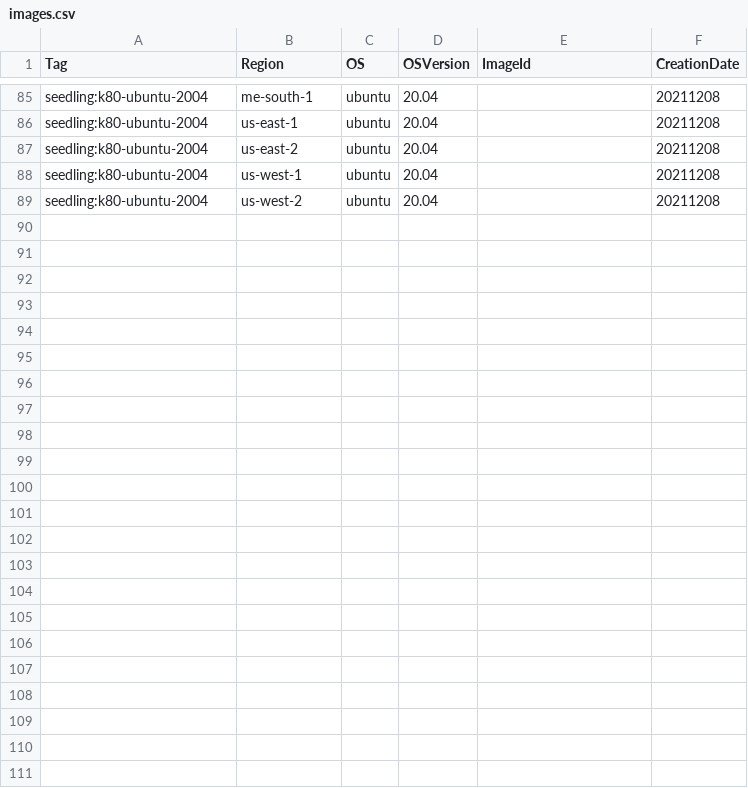
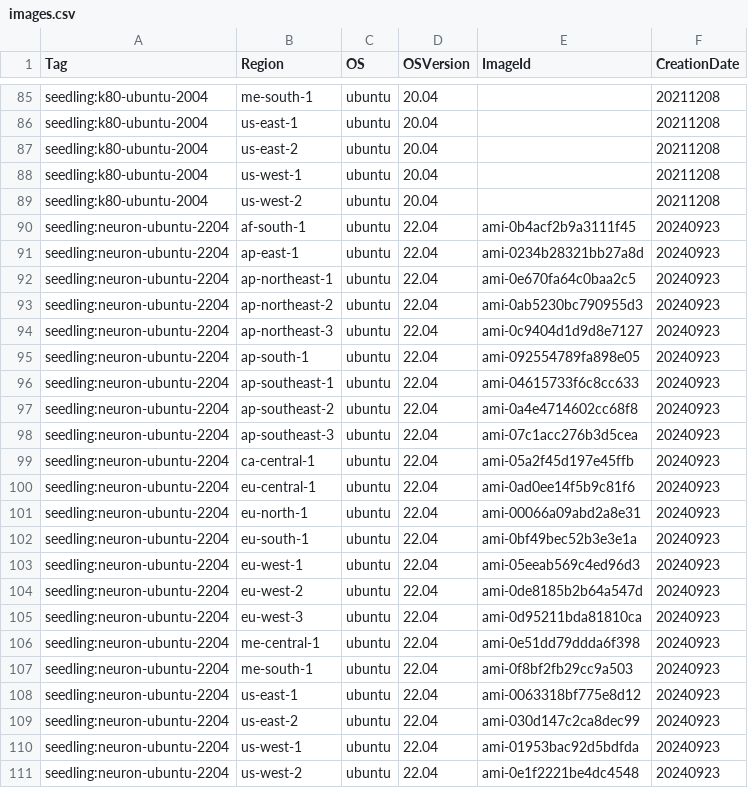
Before and after one commit to OutpostLabs/seedling-catalog, a CSV file: catalogs/v5/aws/images.csv, drawn as a sheet; only a part is shown, gaps mark what is left out; the diff names each change by its address in the sheet, - before the commit and + after, or states it on an @@ line.

Commit message:
update catalog fetch

```diff
--- a/catalogs/v5/aws/images.csv
+++ b/catalogs/v5/aws/images.csv
+row 90: seedling:neuron-ubuntu-2204 | af-south-1 | ubuntu | 22.04 | ami-0b4acf2b9a3111f45 | 20240923
+row 91: seedling:neuron-ubuntu-2204 | ap-east-1 | ubuntu | 22.04 | ami-0234b28321bb27a8d | 20240923
+row 92: seedling:neuron-ubuntu-2204 | ap-northeast-1 | ubuntu | 22.04 | ami-0e670fa64c0baa2c5 | 20240923
+row 93: seedling:neuron-ubuntu-2204 | ap-northeast-2 | ubuntu | 22.04 | ami-0ab5230bc790955d3 | 20240923
+row 94: seedling:neuron-ubuntu-2204 | ap-northeast-3 | ubuntu | 22.04 | ami-0c9404d1d9d8e7127 | 20240923
+row 95: seedling:neuron-ubuntu-2204 | ap-south-1 | ubuntu | 22.04 | ami-092554789fa898e05 | 20240923
+row 96: seedling:neuron-ubuntu-2204 | ap-southeast-1 | ubuntu | 22.04 | ami-04615733f6c8cc633 | 20240923
+row 97: seedling:neuron-ubuntu-2204 | ap-southeast-2 | ubuntu | 22.04 | ami-0a4e4714602cc68f8 | 20240923
+row 98: seedling:neuron-ubuntu-2204 | ap-southeast-3 | ubuntu | 22.04 | ami-07c1acc276b3d5cea | 20240923
+row 99: seedling:neuron-ubuntu-2204 | ca-central-1 | ubuntu | 22.04 | ami-05a2f45d197e45ffb | 20240923
+row 100: seedling:neuron-ubuntu-2204 | eu-central-1 | ubuntu | 22.04 | ami-0ad0ee14f5b9c81f6 | 20240923
+row 101: seedling:neuron-ubuntu-2204 | eu-north-1 | ubuntu | 22.04 | ami-00066a09abd2a8e31 | 20240923
+row 102: seedling:neuron-ubuntu-2204 | eu-south-1 | ubuntu | 22.04 | ami-0bf49bec52b3e3e1a | 20240923
+row 103: seedling:neuron-ubuntu-2204 | eu-west-1 | ubuntu | 22.04 | ami-05eeab569c4ed96d3 | 20240923
+row 104: seedling:neuron-ubuntu-2204 | eu-west-2 | ubuntu | 22.04 | ami-0de8185b2b64a547d | 20240923
+row 105: seedling:neuron-ubuntu-2204 | eu-west-3 | ubuntu | 22.04 | ami-0d95211bda81810ca | 20240923
+row 106: seedling:neuron-ubuntu-2204 | me-central-1 | ubuntu | 22.04 | ami-0e51dd79ddda6f398 | 20240923
+row 107: seedling:neuron-ubuntu-2204 | me-south-1 | ubuntu | 22.04 | ami-0f8bf2fb29cc9a503 | 20240923
+row 108: seedling:neuron-ubuntu-2204 | us-east-1 | ubuntu | 22.04 | ami-0063318bf775e8d12 | 20240923
+row 109: seedling:neuron-ubuntu-2204 | us-east-2 | ubuntu | 22.04 | ami-030d147c2ca8dec99 | 20240923
+row 110: seedling:neuron-ubuntu-2204 | us-west-1 | ubuntu | 22.04 | ami-01953bac92d5bdfda | 20240923
+row 111: seedling:neuron-ubuntu-2204 | us-west-2 | ubuntu | 22.04 | ami-0e1f2221be4dc4548 | 20240923
```
Also changed, not shown: catalogs/v5/fluidstack/vms.csv, 2 other files.
